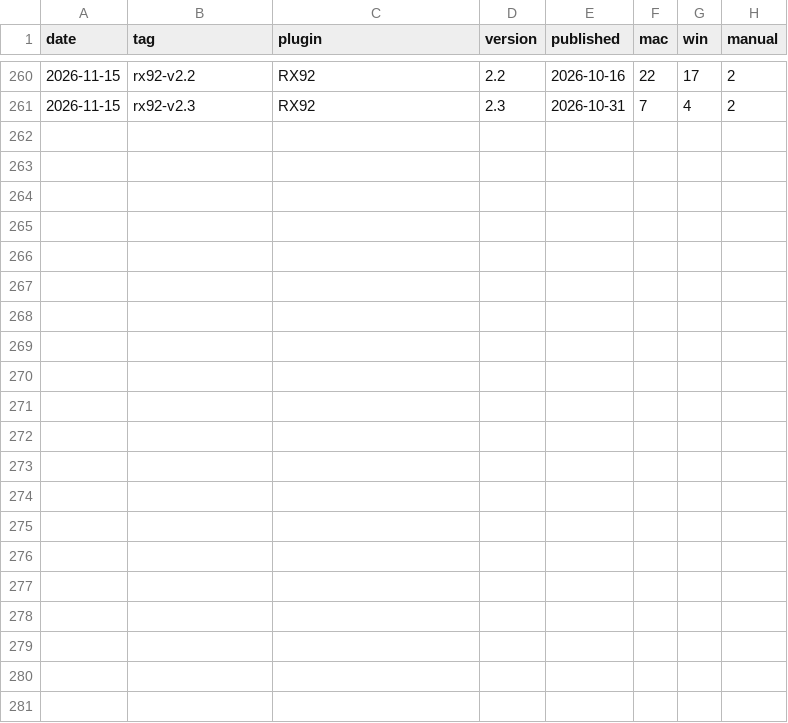
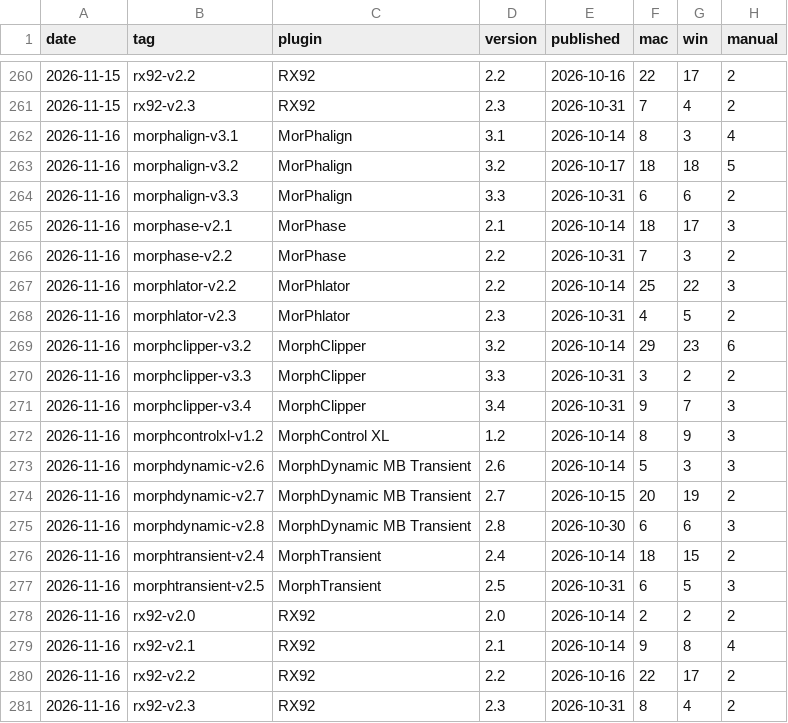
Before and after one commit to morphlabaudio/morphlabaudio-site, a CSV file: downloads.csv, drawn as a sheet; only a part is shown, gaps mark what is left out; the diff names each change by its address in the sheet, - before the commit and + after, or states it on an @@ line.

```diff
--- a/downloads.csv
+++ b/downloads.csv
+row 262: 2026-11-16 | morphalign-v3.1 | MorPhalign | 3.1 | 2026-10-14 | 8 | 3 | 4
+row 263: 2026-11-16 | morphalign-v3.2 | MorPhalign | 3.2 | 2026-10-17 | 18 | 18 | 5
+row 264: 2026-11-16 | morphalign-v3.3 | MorPhalign | 3.3 | 2026-10-31 | 6 | 6 | 2
+row 265: 2026-11-16 | morphase-v2.1 | MorPhase | 2.1 | 2026-10-14 | 18 | 17 | 3
+row 266: 2026-11-16 | morphase-v2.2 | MorPhase | 2.2 | 2026-10-31 | 7 | 3 | 2
+row 267: 2026-11-16 | morphlator-v2.2 | MorPhlator | 2.2 | 2026-10-14 | 25 | 22 | 3
+row 268: 2026-11-16 | morphlator-v2.3 | MorPhlator | 2.3 | 2026-10-31 | 4 | 5 | 2
+row 269: 2026-11-16 | morphclipper-v3.2 | MorphClipper | 3.2 | 2026-10-14 | 29 | 23 | 6
+row 270: 2026-11-16 | morphclipper-v3.3 | MorphClipper | 3.3 | 2026-10-31 | 3 | 2 | 2
+row 271: 2026-11-16 | morphclipper-v3.4 | MorphClipper | 3.4 | 2026-10-31 | 9 | 7 | 3
+row 272: 2026-11-16 | morphcontrolxl-v1.2 | MorphControl XL | 1.2 | 2026-10-14 | 8 | 9 | 3
+row 273: 2026-11-16 | morphdynamic-v2.6 | MorphDynamic MB Transient | 2.6 | 2026-10-14 | 5 | 3 | 3
+row 274: 2026-11-16 | morphdynamic-v2.7 | MorphDynamic MB Transient | 2.7 | 2026-10-15 | 20 | 19 | 2
+row 275: 2026-11-16 | morphdynamic-v2.8 | MorphDynamic MB Transient | 2.8 | 2026-10-30 | 6 | 6 | 3
+row 276: 2026-11-16 | morphtransient-v2.4 | MorphTransient | 2.4 | 2026-10-14 | 18 | 15 | 2
+row 277: 2026-11-16 | morphtransient-v2.5 | MorphTransient | 2.5 | 2026-10-31 | 6 | 5 | 3
+row 278: 2026-11-16 | rx92-v2.0 | RX92 | 2.0 | 2026-10-14 | 2 | 2 | 2
+row 279: 2026-11-16 | rx92-v2.1 | RX92 | 2.1 | 2026-10-14 | 9 | 8 | 4
+row 280: 2026-11-16 | rx92-v2.2 | RX92 | 2.2 | 2026-10-16 | 22 | 17 | 2
+row 281: 2026-11-16 | rx92-v2.3 | RX92 | 2.3 | 2026-10-31 | 8 | 4 | 2
```
